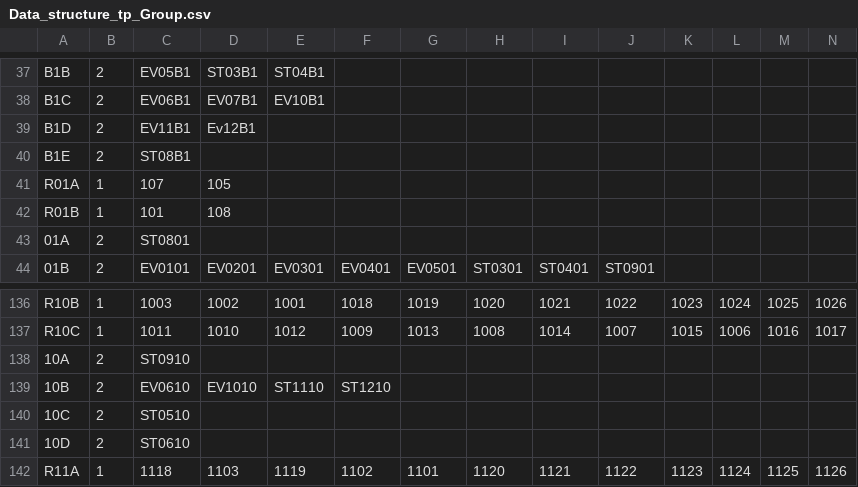
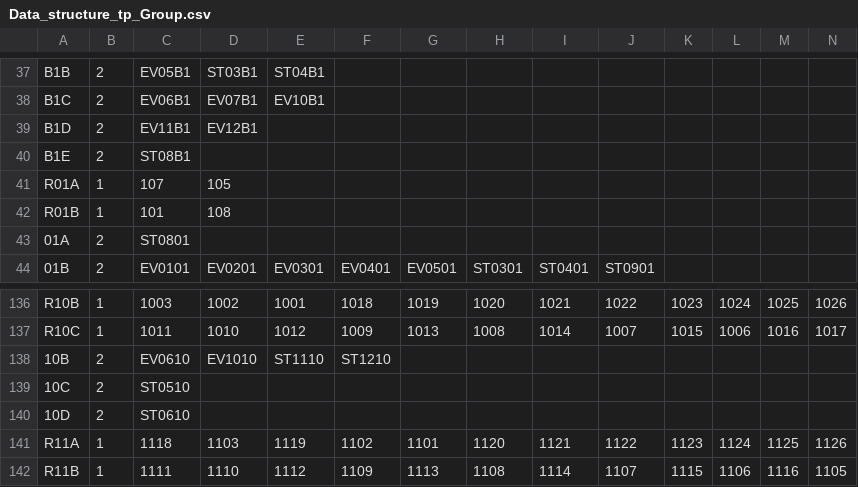
Before and after one commit to YJcheon/DataStructureDesignTeamProject, a CSV file: node_csv/Data_structure_tp_Group.csv, drawn as a sheet; only a part is shown, gaps mark what is left out; the shorter side is filled out with more unchanged rows; rows hold the shown columns only; the diff names each change by its address in the sheet, - before the commit and + after, or states it on an @@ line.

```diff
--- a/node_csv/Data_structure_tp_Group.csv
+++ b/node_csv/Data_structure_tp_Group.csv
-D39: Ev12B1
+D39: EV12B1
-row 138: 10A | 2 | ST0910
```
Also changed, not shown: eclipse-PRJ/DSPRJ/src/resource/Data_structure_tp_nodes_st.csv, node_csv/Data_structure_tp_nodes_st.csv, 11 other files.
